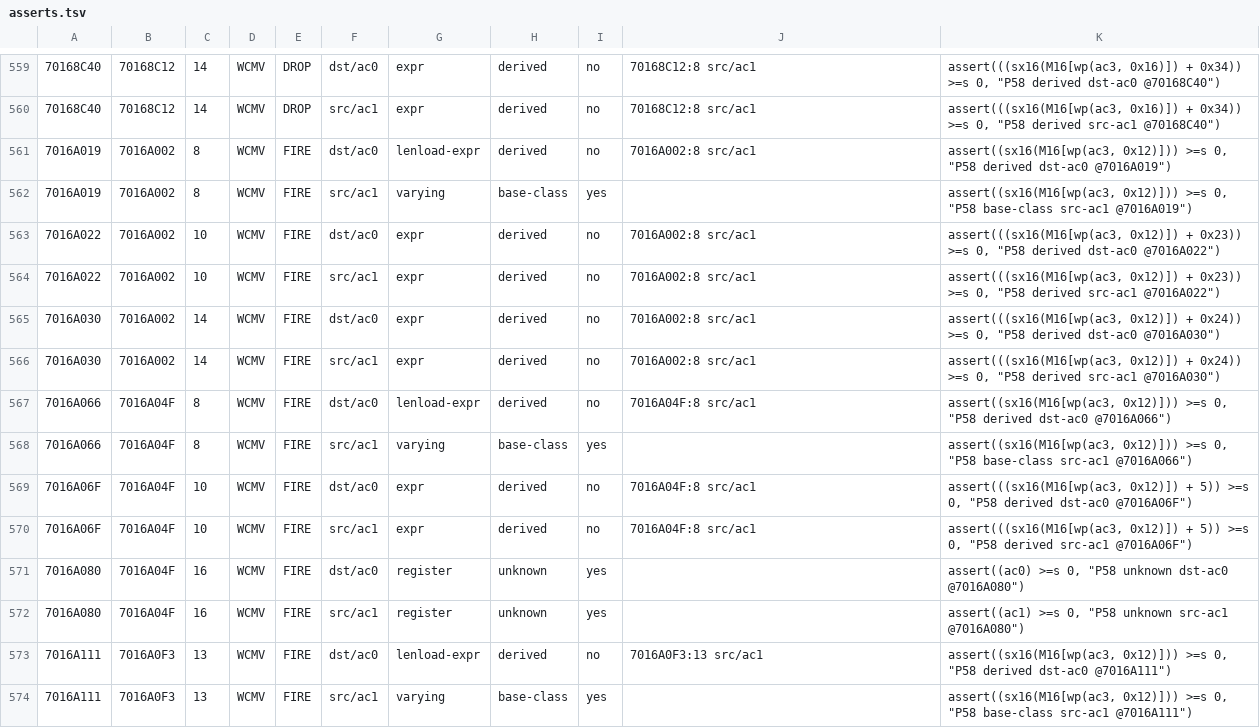
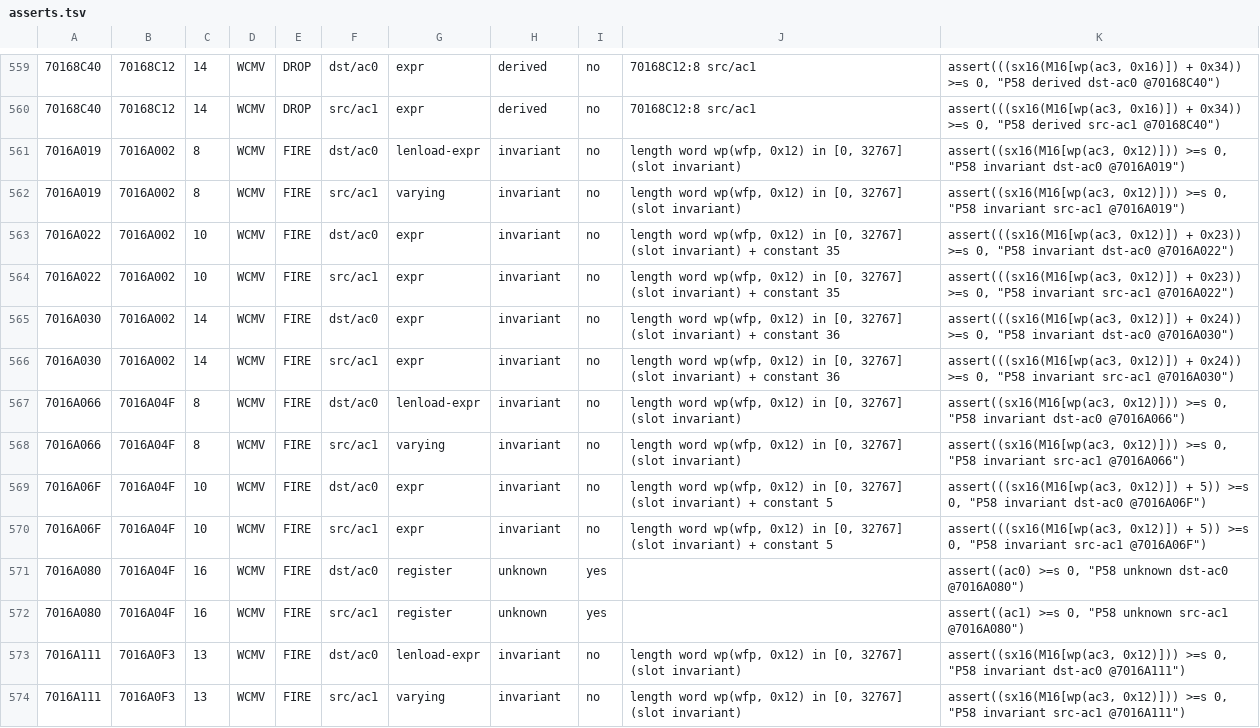
Before and after one commit to nemmart/quest, a TSV file: Work/docs/Project58/asserts.tsv, drawn as a sheet; only a part is shown, gaps mark what is left out; the diff covers the shown part only.

Commit message:
P58 a007 cheap round: t-places, descriptor census, invariants by induction over reaching writers; 43 unknown sites, 453 asserts; recommendation to stop

```diff
--- a/Work/docs/Project58/asserts.tsv
+++ b/Work/docs/Project58/asserts.tsv
@@ -560,15 +560,15 @@
 70168C40	70168C12	14	WCMV	DROP	src/ac1	expr	derived	no	70168C12:8 src/ac1	assert(((sx16(M16[wp(ac3, 0x16)]) + 0x34)) >=s 0, "P58 derived src-ac1 @70168C40")
-7016A019	7016A002	8	WCMV	FIRE	dst/ac0	lenload-expr	derived	no	7016A002:8 src/ac1	assert((sx16(M16[wp(ac3, 0x12)])) >=s 0, "P58 derived dst-ac0 @7016A019")
-7016A019	7016A002	8	WCMV	FIRE	src/ac1	varying	base-class	yes		assert((sx16(M16[wp(ac3, 0x12)])) >=s 0, "P58 base-class src-ac1 @7016A019")
-7016A022	7016A002	10	WCMV	FIRE	dst/ac0	expr	derived	no	7016A002:8 src/ac1	assert(((sx16(M16[wp(ac3, 0x12)]) + 0x23)) >=s 0, "P58 derived dst-ac0 @7016A022")
-7016A022	7016A002	10	WCMV	FIRE	src/ac1	expr	derived	no	7016A002:8 src/ac1	assert(((sx16(M16[wp(ac3, 0x12)]) + 0x23)) >=s 0, "P58 derived src-ac1 @7016A022")
-7016A030	7016A002	14	WCMV	FIRE	dst/ac0	expr	derived	no	7016A002:8 src/ac1	assert(((sx16(M16[wp(ac3, 0x12)]) + 0x24)) >=s 0, "P58 derived dst-ac0 @7016A030")
-7016A030	7016A002	14	WCMV	FIRE	src/ac1	expr	derived	no	7016A002:8 src/ac1	assert(((sx16(M16[wp(ac3, 0x12)]) + 0x24)) >=s 0, "P58 derived src-ac1 @7016A030")
-7016A066	7016A04F	8	WCMV	FIRE	dst/ac0	lenload-expr	derived	no	7016A04F:8 src/ac1	assert((sx16(M16[wp(ac3, 0x12)])) >=s 0, "P58 derived dst-ac0 @7016A066")
-7016A066	7016A04F	8	WCMV	FIRE	src/ac1	varying	base-class	yes		assert((sx16(M16[wp(ac3, 0x12)])) >=s 0, "P58 base-class src-ac1 @7016A066")
-7016A06F	7016A04F	10	WCMV	FIRE	dst/ac0	expr	derived	no	7016A04F:8 src/ac1	assert(((sx16(M16[wp(ac3, 0x12)]) + 5)) >=s 0, "P58 derived dst-ac0 @7016A06F")
-7016A06F	7016A04F	10	WCMV	FIRE	src/ac1	expr	derived	no	7016A04F:8 src/ac1	assert(((sx16(M16[wp(ac3, 0x12)]) + 5)) >=s 0, "P58 derived src-ac1 @7016A06F")
+7016A019	7016A002	8	WCMV	FIRE	dst/ac0	lenload-expr	invariant	no	length word wp(wfp, 0x12) in [0, 32767] (slot invariant)	assert((sx16(M16[wp(ac3, 0x12)])) >=s 0, "P58 invariant dst-ac0 @7016A019")
+7016A019	7016A002	8	WCMV	FIRE	src/ac1	varying	invariant	no	length word wp(wfp, 0x12) in [0, 32767] (slot invariant)	assert((sx16(M16[wp(ac3, 0x12)])) >=s 0, "P58 invariant src-ac1 @7016A019")
+7016A022	7016A002	10	WCMV	FIRE	dst/ac0	expr	invariant	no	length word wp(wfp, 0x12) in [0, 32767] (slot invariant) + constant 35	assert(((sx16(M16[wp(ac3, 0x12)]) + 0x23)) >=s 0, "P58 invariant dst-ac0 @7016A022")
+7016A022	7016A002	10	WCMV	FIRE	src/ac1	expr	invariant	no	length word wp(wfp, 0x12) in [0, 32767] (slot invariant) + constant 35	assert(((sx16(M16[wp(ac3, 0x12)]) + 0x23)) >=s 0, "P58 invariant src-ac1 @7016A022")
+7016A030	7016A002	14	WCMV	FIRE	dst/ac0	expr	invariant	no	length word wp(wfp, 0x12) in [0, 32767] (slot invariant) + constant 36	assert(((sx16(M16[wp(ac3, 0x12)]) + 0x24)) >=s 0, "P58 invariant dst-ac0 @7016A030")
+7016A030	7016A002	14	WCMV	FIRE	src/ac1	expr	invariant	no	length word wp(wfp, 0x12) in [0, 32767] (slot invariant) + constant 36	assert(((sx16(M16[wp(ac3, 0x12)]) + 0x24)) >=s 0, "P58 invariant src-ac1 @7016A030")
+7016A066	7016A04F	8	WCMV	FIRE	dst/ac0	lenload-expr	invariant	no	length word wp(wfp, 0x12) in [0, 32767] (slot invariant)	assert((sx16(M16[wp(ac3, 0x12)])) >=s 0, "P58 invariant dst-ac0 @7016A066")
+7016A066	7016A04F	8	WCMV	FIRE	src/ac1	varying	invariant	no	length word wp(wfp, 0x12) in [0, 32767] (slot invariant)	assert((sx16(M16[wp(ac3, 0x12)])) >=s 0, "P58 invariant src-ac1 @7016A066")
+7016A06F	7016A04F	10	WCMV	FIRE	dst/ac0	expr	invariant	no	length word wp(wfp, 0x12) in [0, 32767] (slot invariant) + constant 5	assert(((sx16(M16[wp(ac3, 0x12)]) + 5)) >=s 0, "P58 invariant dst-ac0 @7016A06F")
+7016A06F	7016A04F	10	WCMV	FIRE	src/ac1	expr	invariant	no	length word wp(wfp, 0x12) in [0, 32767] (slot invariant) + constant 5	assert(((sx16(M16[wp(ac3, 0x12)]) + 5)) >=s 0, "P58 invariant src-ac1 @7016A06F")
 7016A080	7016A04F	16	WCMV	FIRE	dst/ac0	register	unknown	yes		assert((ac0) >=s 0, "P58 unknown dst-ac0 @7016A080")
 7016A080	7016A04F	16	WCMV	FIRE	src/ac1	register	unknown	yes		assert((ac1) >=s 0, "P58 unknown src-ac1 @7016A080")
-7016A111	7016A0F3	13	WCMV	FIRE	dst/ac0	lenload-expr	derived	no	7016A0F3:13 src/ac1	assert((sx16(M16[wp(ac3, 0x12)])) >=s 0, "P58 derived dst-ac0 @7016A111")
-7016A111	7016A0F3	13	WCMV	FIRE	src/ac1	varying	base-class	yes		assert((sx16(M16[wp(ac3, 0x12)])) >=s 0, "P58 base-class src-ac1 @7016A111")
+7016A111	7016A0F3	13	WCMV	FIRE	dst/ac0	lenload-expr	invariant	no	length word wp(wfp, 0x12) in [0, 32767] (slot invariant)	assert((sx16(M16[wp(ac3, 0x12)])) >=s 0, "P58 invariant dst-ac0 @7016A111")
+7016A111	7016A0F3	13	WCMV	FIRE	src/ac1	varying	invariant	no	length word wp(wfp, 0x12) in [0, 32767] (slot invariant)	assert((sx16(M16[wp(ac3, 0x12)])) >=s 0, "P58 invariant src-ac1 @7016A111")
```
Also changed, not shown: 2 removed rows and 108 edited cells elsewhere in this file, Work/docs/Project58/sites-infercaps.tsv, Work/docs/Project58/sites.tsv, 5 other files.
